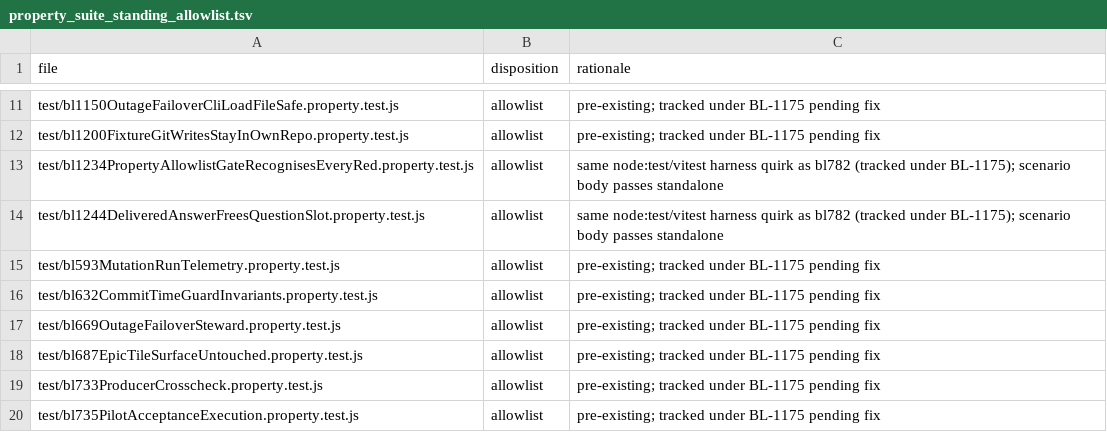
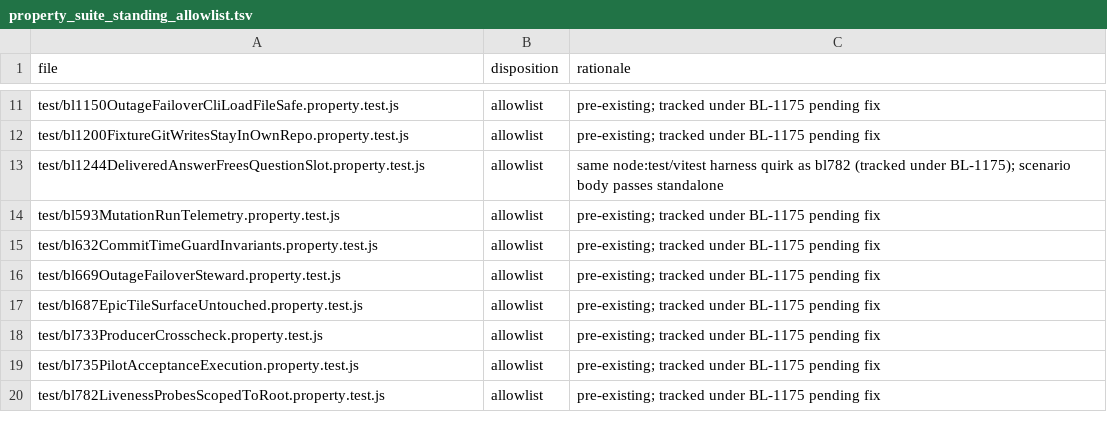
Before and after one commit to ldecorps/swarmforgevc, a TSV file: swarmforge/scripts/property_suite_standing_allowlist.tsv, drawn as a sheet; only a part is shown, gaps mark what is left out; the shorter side is filled out with more unchanged rows; the diff names each change by its address in the sheet, - before the commit and + after, or states it on an @@ line.

Commit message:
Fix BL-1234: property test never registered under Vitest (same class as BL-1249's QA bounce)
extension/test/bl1234PropertyAllowlistGateRecognisesEveryRed.property.test.js
carried the same require('node:test') anti-pattern QA's BL-1249 bounce
diagnosed: shadows Vitest's own global test() (vitest.properties.config.mjs
sets globals: true), so npm run test:properties collected zero tests from
the file. Found proactively while fixing BL-1249's identical defect,
before this file could generate its own separate QA bounce cycle. Dropped
the import; the file now genuinely registers and passes under
`npx vitest run --config vitest.properties.config.mjs`.

Removed from property_suite_standing_allowlist.tsv - no longer a standing
red.

SWARMFORGE_SKIP_PROPERTY_SUITE_GUARD=1: recovery-only override, same
unrelated pre-existing reds (bl800StepRegistryScopingConsistency,
bl968MaterializedGuardSensitivity) as BL-1249's own commit this pass -
neither touched by this commit's only two files.

By coder.

```diff
--- a/swarmforge/scripts/property_suite_standing_allowlist.tsv
+++ b/swarmforge/scripts/property_suite_standing_allowlist.tsv
-row 13: test/bl1234PropertyAllowlistGateRecognisesEveryRed.property.test.js | allowlist | same node:test/vitest harness quirk as bl782 (tracked under BL-1175); scenario body passes standalone
```
Also changed, not shown: 1 other file.
